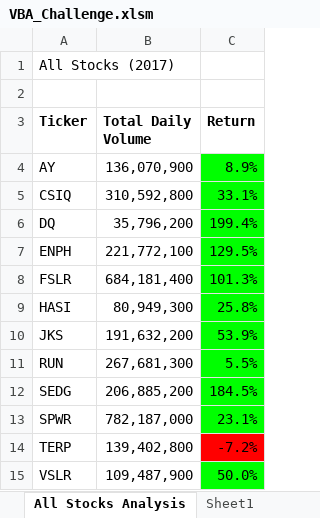
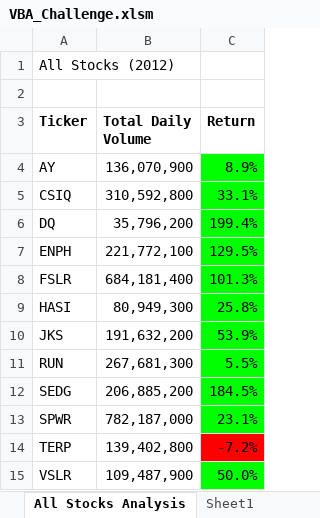
Before and after one commit to James-Harkin/stock-analysis, an Excel workbook: VBA_Challenge.xlsm, sheet All Stocks Analysis, drawn as a sheet; values as stored, in another font and other column widths than the file's, no borders; charts and pictures not drawn; the diff names each change by its address in the sheet, - before the commit and + after, or states it on an @@ line.

Commit message:
Add files via upload

```diff
--- a/VBA_Challenge.xlsm (sheet All Stocks Analysis)
+++ b/VBA_Challenge.xlsm (sheet All Stocks Analysis)
-A1 (Ticker): All Stocks (2017)
+A1 (Ticker): All Stocks (2012)
```
